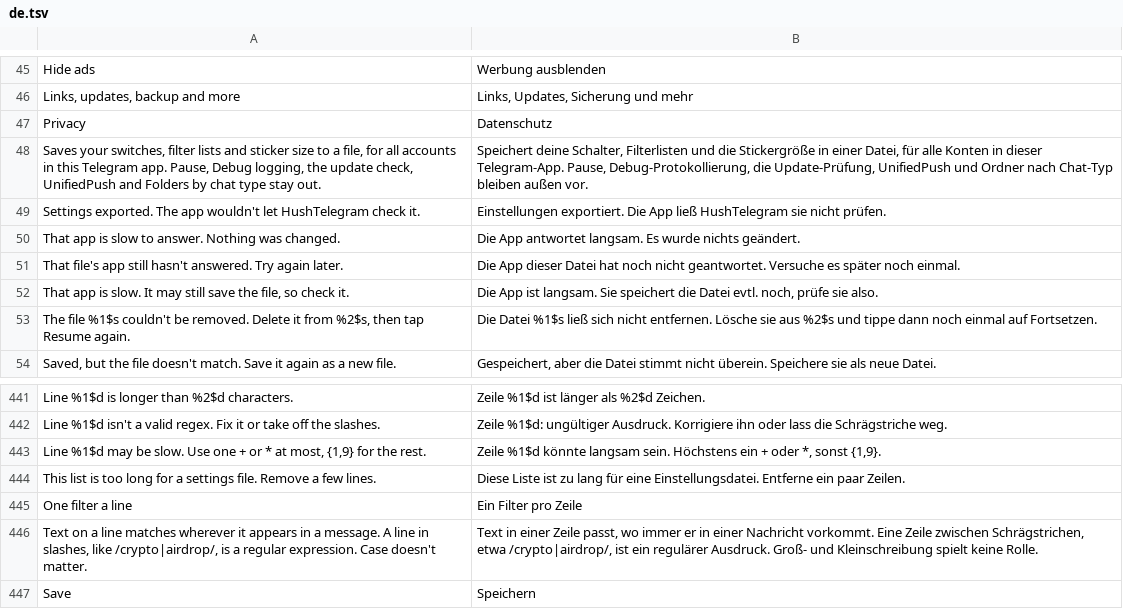
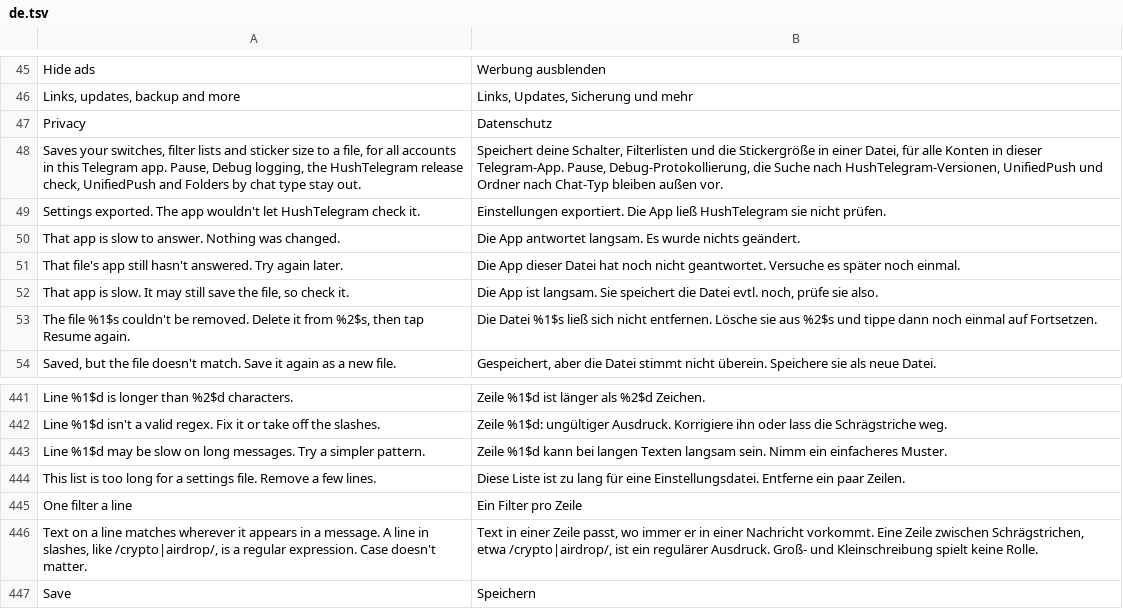
Before and after one commit to SysAdminDoc/HushTelegram, a TSV file: extensions/shared/library/src/main/l10n/de.tsv, drawn as a sheet; only a part is shown, gaps mark what is left out.

Commit message:
fix(settings): name the release check in Export, and say a slow filter line needs simplifying
The slow-line toast told people to use one + or * even when their line was refused for a back-reference, a repeated choice or a comment. It now says the line may be slow on long messages and to try a simpler pattern, which holds for every shape MessageFilters.slow refuses. The Export summary said 'the update check' stays out, which reads as Telegram's update switch (that one is in the file); it now names the HushTelegram release check.

```diff
--- a/extensions/shared/library/src/main/l10n/de.tsv
+++ b/extensions/shared/library/src/main/l10n/de.tsv
@@ -47,3 +47,3 @@ Links, updates, backup and more	Links, Updates, Sicherung und mehr
 Privacy	Datenschutz
-Saves your switches, filter lists and sticker size to a file, for all accounts in this Telegram app. Pause, Debug logging, the update check, UnifiedPush and Folders by chat type stay out.	Speichert deine Schalter, Filterlisten und die Stickergröße in einer Datei, für alle Konten in dieser Telegram-App. Pause, Debug-Protokollierung, die Update-Prüfung, UnifiedPush und Ordner nach Chat-Typ bleiben außen vor.
+Saves your switches, filter lists and sticker size to a file, for all accounts in this Telegram app. Pause, Debug logging, the HushTelegram release check, UnifiedPush and Folders by chat type stay out.	Speichert deine Schalter, Filterlisten und die Stickergröße in einer Datei, für alle Konten in dieser Telegram-App. Pause, Debug-Protokollierung, die Suche nach HushTelegram-Versionen, UnifiedPush und Ordner nach Chat-Typ bleiben außen vor.
 Settings exported. The app wouldn't let HushTelegram check it.	Einstellungen exportiert. Die App ließ HushTelegram sie nicht prüfen.
@@ -442,3 +442,3 @@ Line %1$d is longer than %2$d characters.	Zeile %1$d ist länger als %2$d Zeiche
 Line %1$d isn't a valid regex. Fix it or take off the slashes.	Zeile %1$d: ungültiger Ausdruck. Korrigiere ihn oder lass die Schrägstriche weg.
-Line %1$d may be slow. Use one + or * at most, {1,9} for the rest.	Zeile %1$d könnte langsam sein. Höchstens ein + oder *, sonst {1,9}.
+Line %1$d may be slow on long messages. Try a simpler pattern.	Zeile %1$d kann bei langen Texten langsam sein. Nimm ein einfacheres Muster.
 This list is too long for a settings file. Remove a few lines.	Diese Liste ist zu lang für eine Einstellungsdatei. Entferne ein paar Zeilen.
```
Also changed, not shown: extensions/shared/library/src/main/l10n/es.tsv, extensions/shared/library/src/main/l10n/in.tsv, 6 other files.
